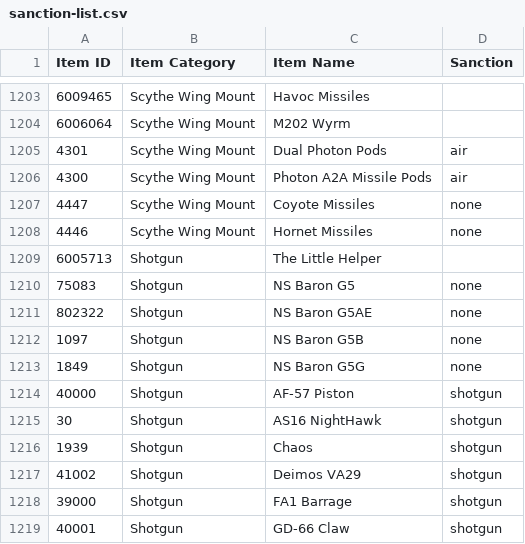
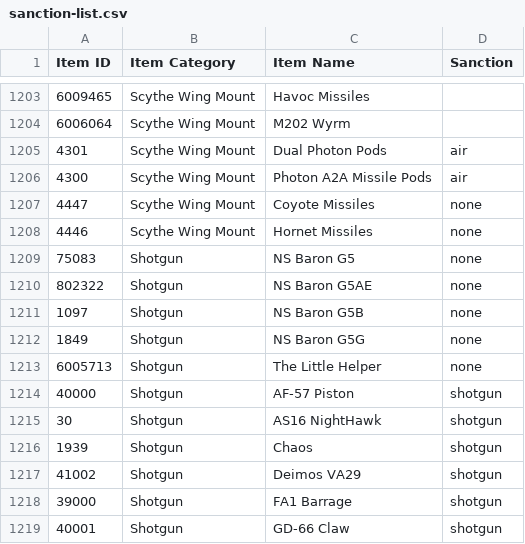
Before and after one commit to cooltrain7/Planetside-2-API-Tracker, a CSV file: Weapons/community-review/sanction-list.csv, drawn as a sheet; only a part is shown, gaps mark what is left out; removed rows and columns are numbered as before the commit, all else as after; the diff names each change by its address in the sheet, - before the commit and + after, or states it on an @@ line.

Commit message:
Little Helper to 'none' to match other Barons
Signed-off-by: Fred Kilbourn <fred@fredk.com>

```diff
--- a/Weapons/community-review/sanction-list.csv
+++ b/Weapons/community-review/sanction-list.csv
-row 1209: 6005713 | Shotgun | The Little Helper
+row 1213: 6005713 | Shotgun | The Little Helper | none
```
